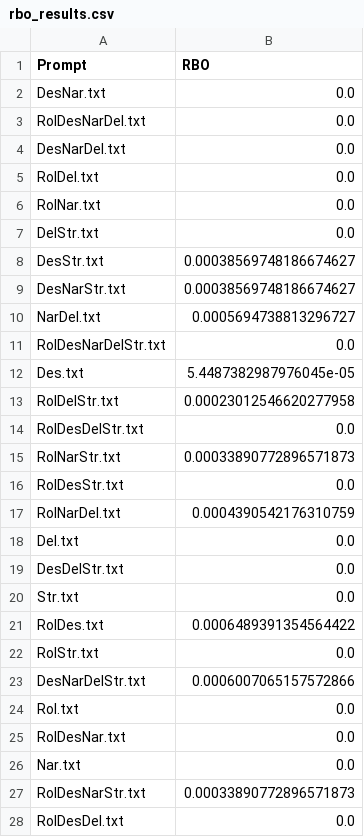
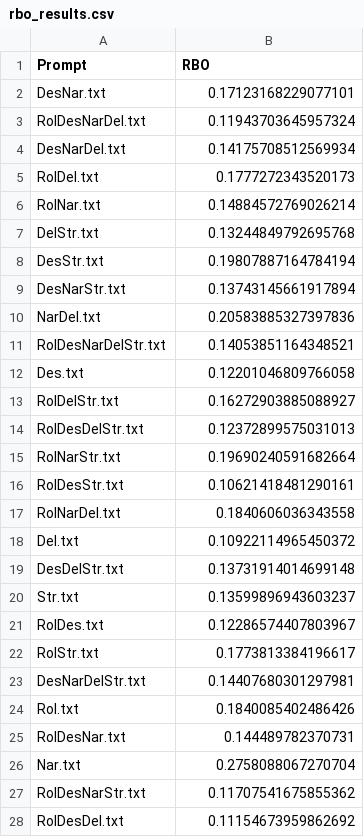
Before and after one commit to PabloLandro/TFG-Info, a CSV file: stats/run_evals/runs_features_v1_101/rbo_results.csv, drawn as a sheet; only a part is shown; the diff covers the shown part only.

```diff
--- a/stats/run_evals/runs_features_v1_101/rbo_results.csv
+++ b/stats/run_evals/runs_features_v1_101/rbo_results.csv
@@ -1,28 +1,28 @@
 Prompt,RBO
-DesNar.txt,0.0
-RolDesNarDel.txt,0.0
-DesNarDel.txt,0.0
-RolDel.txt,0.0
-RolNar.txt,0.0
-DelStr.txt,0.0
-DesStr.txt,0.00038569748186674627
-DesNarStr.txt,0.00038569748186674627
-NarDel.txt,0.0005694738813296727
-RolDesNarDelStr.txt,0.0
-Des.txt,5.4487382987976045e-05
-RolDelStr.txt,0.00023012546620277958
-RolDesDelStr.txt,0.0
-RolNarStr.txt,0.00033890772896571873
-RolDesStr.txt,0.0
-RolNarDel.txt,0.0004390542176310759
-Del.txt,0.0
-DesDelStr.txt,0.0
-Str.txt,0.0
-RolDes.txt,0.0006489391354564422
-RolStr.txt,0.0
-DesNarDelStr.txt,0.0006007065157572866
-Rol.txt,0.0
-RolDesNar.txt,0.0
-Nar.txt,0.0
-RolDesNarStr.txt,0.00033890772896571873
-RolDesDel.txt,0.0
+DesNar.txt,0.17123168229077101
+RolDesNarDel.txt,0.11943703645957324
+DesNarDel.txt,0.14175708512569934
+RolDel.txt,0.1777272343520173
+RolNar.txt,0.14884572769026214
+DelStr.txt,0.13244849792695768
+DesStr.txt,0.19807887164784194
+DesNarStr.txt,0.13743145661917894
+NarDel.txt,0.20583885327397836
+RolDesNarDelStr.txt,0.14053851164348521
+Des.txt,0.12201046809766058
+RolDelStr.txt,0.16272903885088927
+RolDesDelStr.txt,0.12372899575031013
+RolNarStr.txt,0.19690240591682664
+RolDesStr.txt,0.10621418481290161
+RolNarDel.txt,0.1840606036343558
+Del.txt,0.10922114965450372
+DesDelStr.txt,0.13731914014699148
+Str.txt,0.13599896943603237
+RolDes.txt,0.12286574407803967
+RolStr.txt,0.1773813384196617
+DesNarDelStr.txt,0.14407680301297981
+Rol.txt,0.1840085402486426
+RolDesNar.txt,0.144489782370731
+Nar.txt,0.2758088067270704
+RolDesNarStr.txt,0.11707541675855362
+RolDesDel.txt,0.11154673959862692
```
Also changed, not shown: 5 edited cells elsewhere in this file, 2 other files.
